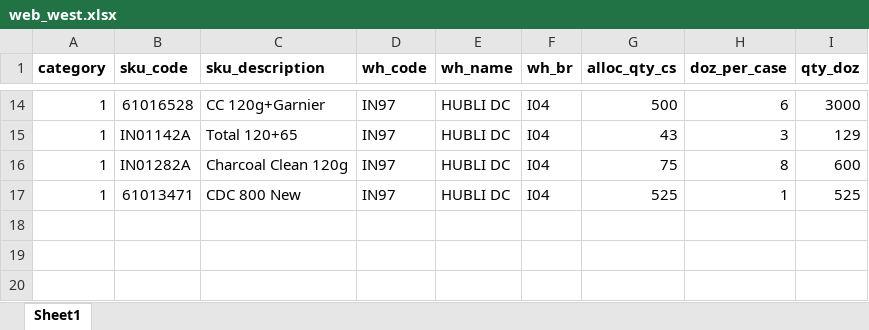
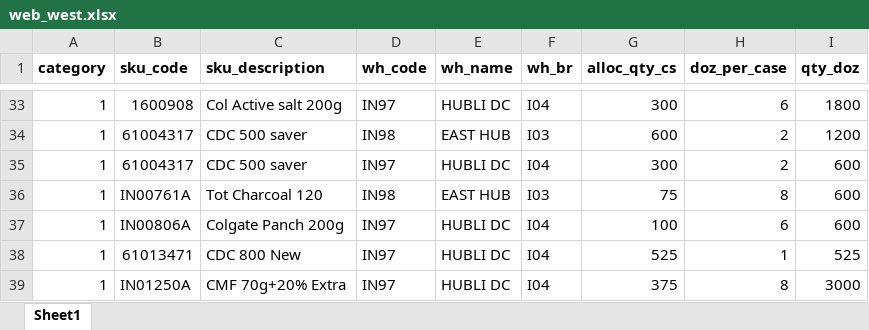
Before and after one commit to bhagyashreephadnis/Stock-Report-Creation, an Excel workbook: report/input/web_west.xlsx, sheet Sheet1, drawn as a sheet; only a part is shown, gaps mark what is left out; values as stored, in another font and other column widths than the file's, no borders; addresses are those after the commit; the diff covers the shown part only; the diff names each change by its address in the sheet, - before the commit and + after, or states it on an @@ line.

```diff
--- a/report/input/web_west.xlsx (sheet Sheet1)
+++ b/report/input/web_west.xlsx (sheet Sheet1)
-B33 (sku_code): 61016528
+B33 (sku_code): 1600908
-C33 (sku_description): CC 120g+Garnier
+C33 (sku_description): Col Active salt 200g
-G33 (alloc_qty_cs): 500
+G33 (alloc_qty_cs): 300
-I33 (qty_doz): 3000
+I33 (qty_doz): 1800
+row 34: 1 | 61004317 | CDC 500 saver | IN98 | EAST HUB | I03 | 600 | 2 | 1200
-B35 (sku_code): IN01142A
+B35 (sku_code): 61004317
-C35 (sku_description): Total 120+65
+C35 (sku_description): CDC 500 saver
-G35 (alloc_qty_cs): 43
+G35 (alloc_qty_cs): 300
-H35 (doz_per_case): 3
+H35 (doz_per_case): 2
-I35 (qty_doz): 129
+I35 (qty_doz): 600
+row 36: 1 | IN00761A | Tot Charcoal 120 | IN98 | EAST HUB | I03 | 75 | 8 | 600
-B37 (sku_code): IN01282A
+B37 (sku_code): IN00806A
-C37 (sku_description): Charcoal Clean 120g
+C37 (sku_description): Colgate Panch 200g
-G37 (alloc_qty_cs): 75
+G37 (alloc_qty_cs): 100
-H37 (doz_per_case): 8
+H37 (doz_per_case): 6
+row 39: 1 | IN01250A | CMF 70g+20% Extra | IN97 | HUBLI DC | I04 | 375 | 8 | 3000
```
Also changed, not shown: 26 added rows and 7 removed rows elsewhere in this sheet, report/input/pws.xlsx, report/input/web_east.xlsx, 15 other files.
